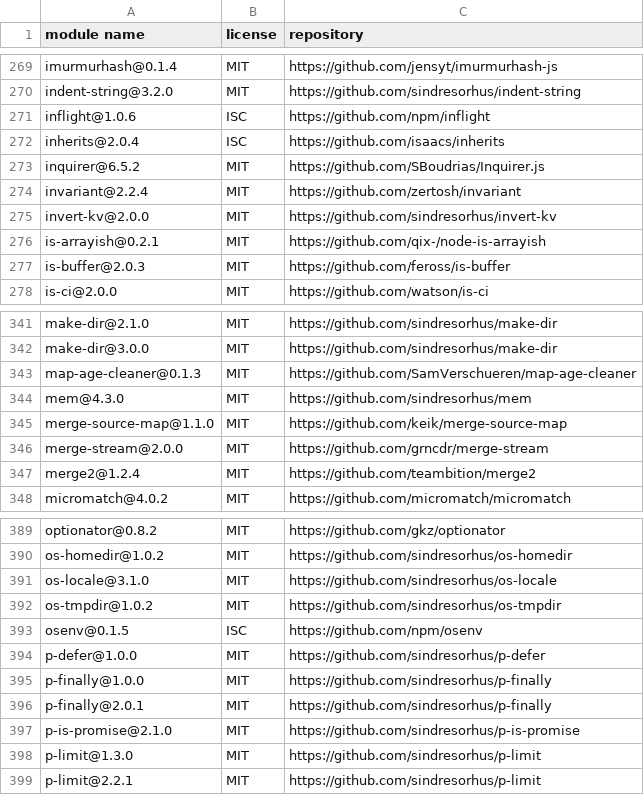
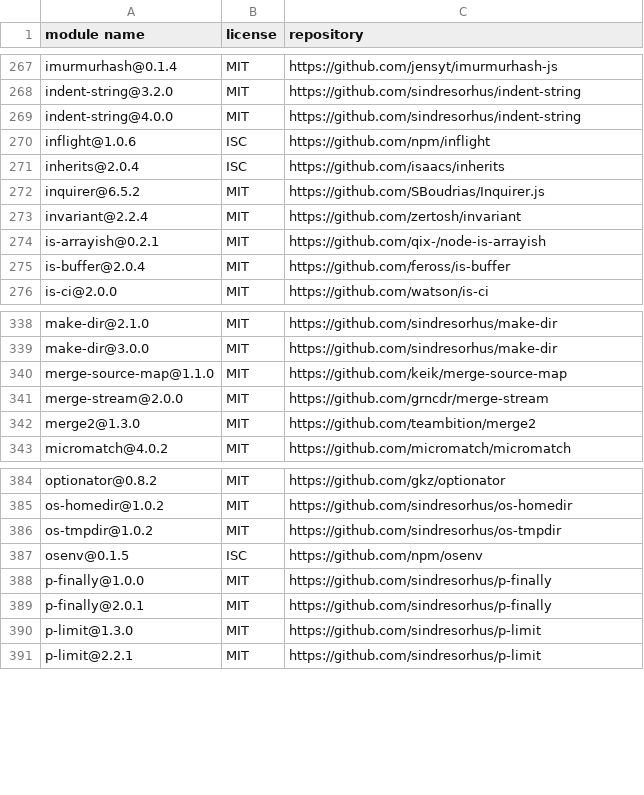
Before and after one commit to iTonyYo/watermark, a CSV file: docs/licenses-development.csv, drawn as a sheet; only a part is shown, gaps mark what is left out; the diff covers the shown part only.

```diff
--- a/docs/licenses-development.csv
+++ b/docs/licenses-development.csv
@@ -270,2 +268,3 @@
 "indent-string@3.2.0","MIT","https://github.com/sindresorhus/indent-string"
+"indent-string@4.0.0","MIT","https://github.com/sindresorhus/indent-string"
 "inflight@1.0.6","ISC","https://github.com/npm/inflight"
@@ -274,5 +273,4 @@
 "invariant@2.2.4","MIT","https://github.com/zertosh/invariant"
-"invert-kv@2.0.0","MIT","https://github.com/sindresorhus/invert-kv"
 "is-arrayish@0.2.1","MIT","https://github.com/qix-/node-is-arrayish"
-"is-buffer@2.0.3","MIT","https://github.com/feross/is-buffer"
+"is-buffer@2.0.4","MIT","https://github.com/feross/is-buffer"
 "is-ci@2.0.0","MIT","https://github.com/watson/is-ci"
@@ -342,7 +339,5 @@
 "make-dir@3.0.0","MIT","https://github.com/sindresorhus/make-dir"
-"map-age-cleaner@0.1.3","MIT","https://github.com/SamVerschueren/map-age-cleaner"
-"mem@4.3.0","MIT","https://github.com/sindresorhus/mem"
 "merge-source-map@1.1.0","MIT","https://github.com/keik/merge-source-map"
 "merge-stream@2.0.0","MIT","https://github.com/grncdr/merge-stream"
-"merge2@1.2.4","MIT","https://github.com/teambition/merge2"
+"merge2@1.3.0","MIT","https://github.com/teambition/merge2"
 "micromatch@4.0.2","MIT","https://github.com/micromatch/micromatch"
@@ -390,9 +385,6 @@
 "os-homedir@1.0.2","MIT","https://github.com/sindresorhus/os-homedir"
-"os-locale@3.1.0","MIT","https://github.com/sindresorhus/os-locale"
 "os-tmpdir@1.0.2","MIT","https://github.com/sindresorhus/os-tmpdir"
 "osenv@0.1.5","ISC","https://github.com/npm/osenv"
-"p-defer@1.0.0","MIT","https://github.com/sindresorhus/p-defer"
 "p-finally@1.0.0","MIT","https://github.com/sindresorhus/p-finally"
 "p-finally@2.0.1","MIT","https://github.com/sindresorhus/p-finally"
-"p-is-promise@2.1.0","MIT","https://github.com/sindresorhus/p-is-promise"
 "p-limit@1.3.0","MIT","https://github.com/sindresorhus/p-limit"
```
Also changed, not shown: 4 added rows, 12 removed rows and 50 edited cells elsewhere in this file, docs/licenses-production.csv, 3 other files.
